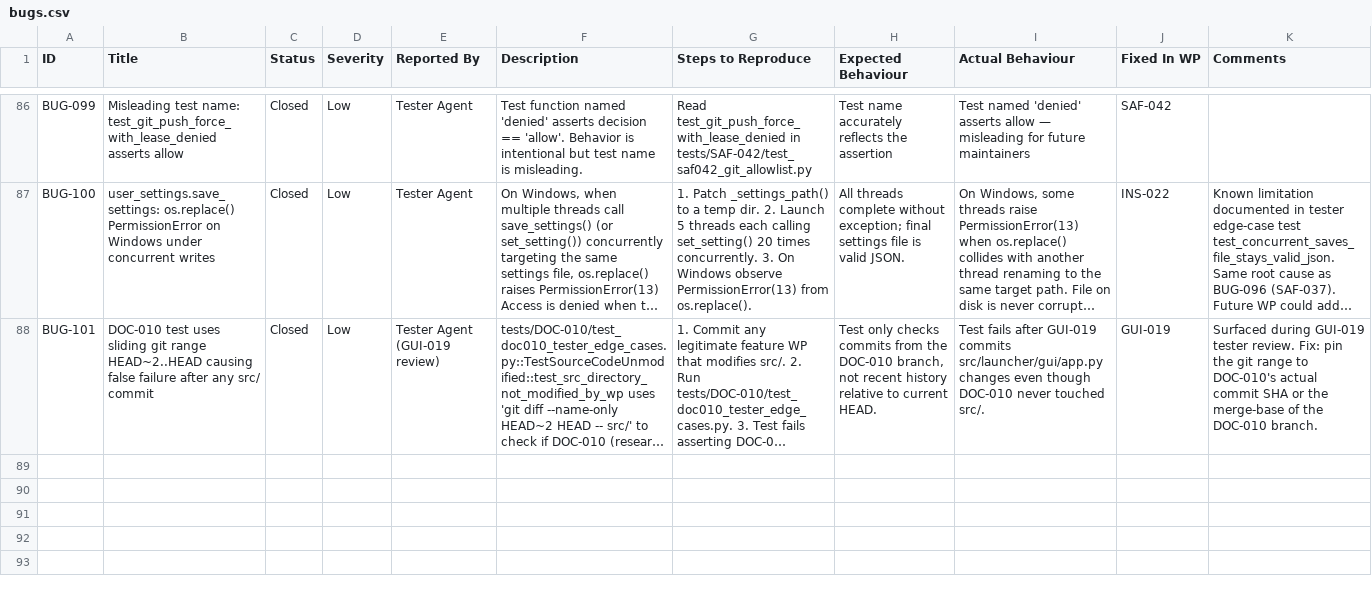
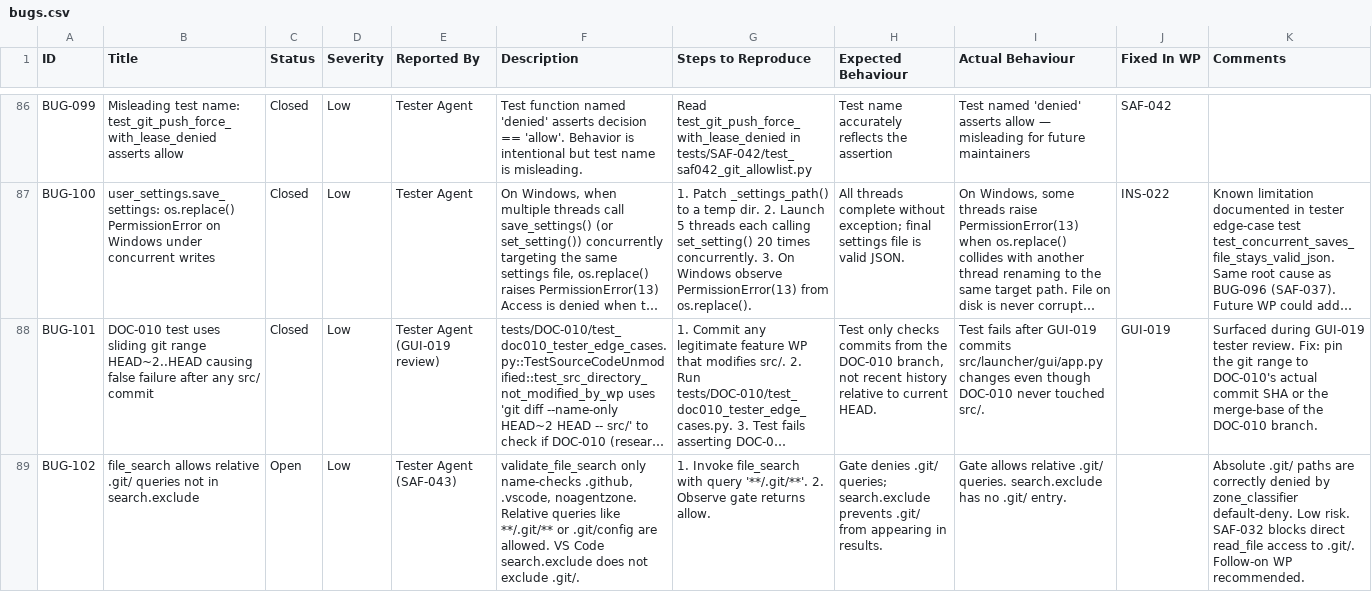
Before and after one commit to xX2Angelo8Xx/Turbulence-Solutions-Safe-Agent-Workspace, a CSV file: docs/bugs/bugs.csv, drawn as a sheet; only a part is shown, gaps mark what is left out; long unchanged cells end in …; the diff names each change by its address in the sheet, - before the commit and + after, or states it on an @@ line.

```diff
--- a/docs/bugs/bugs.csv
+++ b/docs/bugs/bugs.csv
+row 89: BUG-102 | file_search allows relative .git/ queries not in search.exclude | Open | Low | Tester Agent (SAF-043) | validate_file_search only name-checks .github, .vscode, noagentzone. Relative queries like **/.git/** or .git/config are allowed. VS Code search.exclude does not exclude .git/. | 1. Invoke file_search with query '**/.git/**'. 2. Observe gate returns allow. | Gate denies .git/ queries; search.exclude prevents .git/ from appearing in results. | Gate allows relative .git/ queries. search.exclude has no .git/ entry. |  | Absolute .git/ paths are correctly denied by zone_classifier default-deny. Low risk. SAF-032 blocks direct read_file access to .git/. Follow-on WP recommended.
```
Also changed, not shown: docs/test-results/test-results.csv, docs/workpackages/workpackages.csv, 2 other files.
